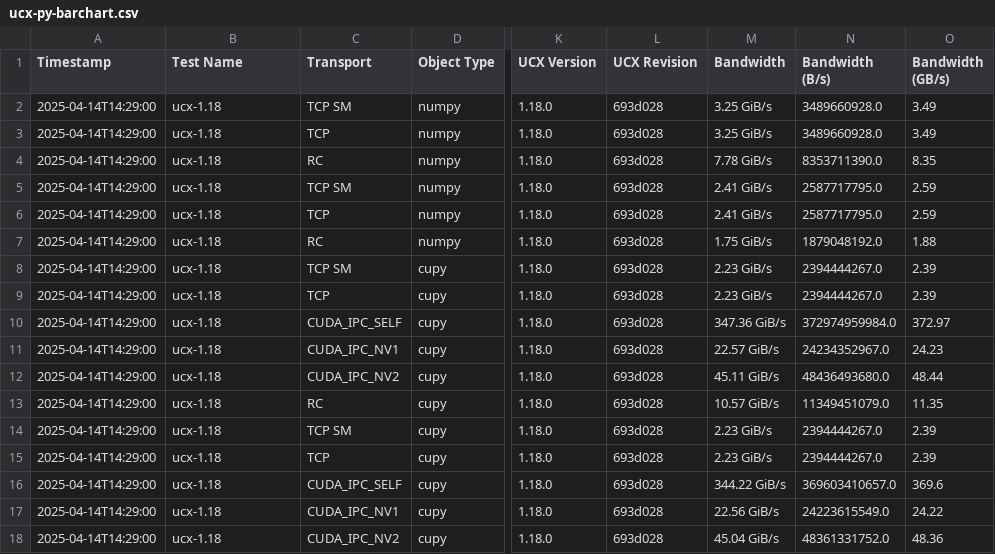
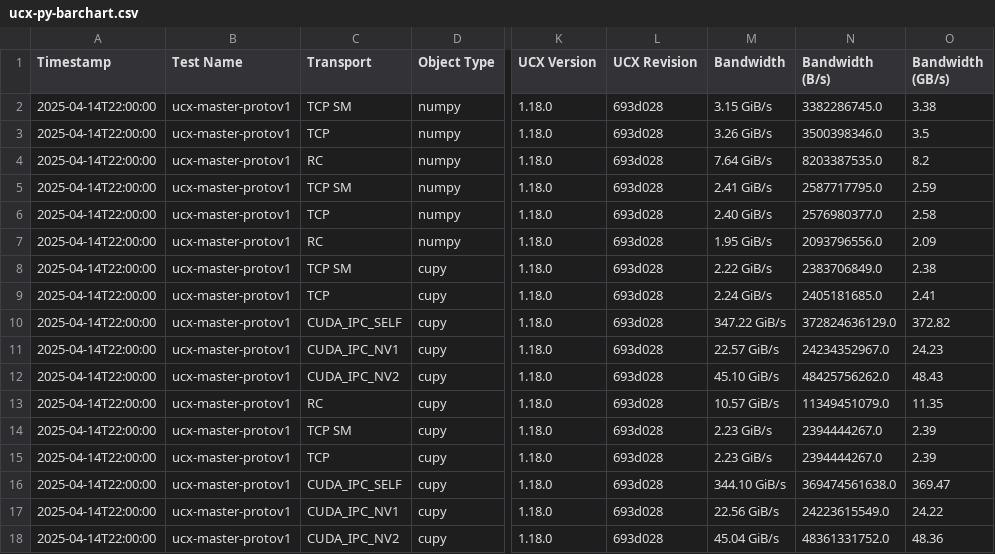
Before and after one commit to pentschev/ucx-py-ci, a CSV file: assets/ucx-py-barchart.csv, drawn as a sheet; only a part is shown, gaps mark what is left out; the diff covers the shown part only; the diff names each change by its address in the sheet, - before the commit and + after, or states it on an @@ line.

Commit message:
Nightly Tests for ucx-master-protov1 from 2025-04-14 22:00

```diff
--- a/assets/ucx-py-barchart.csv
+++ b/assets/ucx-py-barchart.csv
-A2:A18 (Timestamp): 2025-04-14T14:29:00
+A2:A18 (Timestamp): 2025-04-14T22:00:00
-B2:B18 (Test Name): ucx-1.18
+B2:B18 (Test Name): ucx-master-protov1
-M2 (Bandwidth): 3.25 GiB/s
+M2 (Bandwidth): 3.15 GiB/s
-N2 (Bandwidth (B/s)): 3489660928.0
+N2 (Bandwidth (B/s)): 3382286745.0
-O2 (Bandwidth (GB/s)): 3.49
+O2 (Bandwidth (GB/s)): 3.38
-M3 (Bandwidth): 3.25 GiB/s
+M3 (Bandwidth): 3.26 GiB/s
-N3 (Bandwidth (B/s)): 3489660928.0
+N3 (Bandwidth (B/s)): 3500398346.0
-O3 (Bandwidth (GB/s)): 3.49
+O3 (Bandwidth (GB/s)): 3.5
-M4 (Bandwidth): 7.78 GiB/s
+M4 (Bandwidth): 7.64 GiB/s
-N4 (Bandwidth (B/s)): 8353711390.0
+N4 (Bandwidth (B/s)): 8203387535.0
-O4 (Bandwidth (GB/s)): 8.35
+O4 (Bandwidth (GB/s)): 8.2
-M6 (Bandwidth): 2.41 GiB/s
+M6 (Bandwidth): 2.40 GiB/s
-N6 (Bandwidth (B/s)): 2587717795.0
+N6 (Bandwidth (B/s)): 2576980377.0
-O6 (Bandwidth (GB/s)): 2.59
+O6 (Bandwidth (GB/s)): 2.58
-M7 (Bandwidth): 1.75 GiB/s
+M7 (Bandwidth): 1.95 GiB/s
-N7 (Bandwidth (B/s)): 1879048192.0
+N7 (Bandwidth (B/s)): 2093796556.0
-O7 (Bandwidth (GB/s)): 1.88
+O7 (Bandwidth (GB/s)): 2.09
-M8 (Bandwidth): 2.23 GiB/s
+M8 (Bandwidth): 2.22 GiB/s
-N8 (Bandwidth (B/s)): 2394444267.0
+N8 (Bandwidth (B/s)): 2383706849.0
-O8 (Bandwidth (GB/s)): 2.39
+O8 (Bandwidth (GB/s)): 2.38
-M9 (Bandwidth): 2.23 GiB/s
+M9 (Bandwidth): 2.24 GiB/s
-N9 (Bandwidth (B/s)): 2394444267.0
+N9 (Bandwidth (B/s)): 2405181685.0
-O9 (Bandwidth (GB/s)): 2.39
+O9 (Bandwidth (GB/s)): 2.41
-M10 (Bandwidth): 347.36 GiB/s
+M10 (Bandwidth): 347.22 GiB/s
-N10 (Bandwidth (B/s)): 372974959984.0
+N10 (Bandwidth (B/s)): 372824636129.0
-O10 (Bandwidth (GB/s)): 372.97
+O10 (Bandwidth (GB/s)): 372.82
-M12 (Bandwidth): 45.11 GiB/s
+M12 (Bandwidth): 45.10 GiB/s
-N12 (Bandwidth (B/s)): 48436493680.0
+N12 (Bandwidth (B/s)): 48425756262.0
-O12 (Bandwidth (GB/s)): 48.44
+O12 (Bandwidth (GB/s)): 48.43
-M16 (Bandwidth): 344.22 GiB/s
+M16 (Bandwidth): 344.10 GiB/s
-N16 (Bandwidth (B/s)): 369603410657.0
+N16 (Bandwidth (B/s)): 369474561638.0
-O16 (Bandwidth (GB/s)): 369.6
+O16 (Bandwidth (GB/s)): 369.47
```
Also changed, not shown: 86 edited cells elsewhere in this file, 11 other files.
